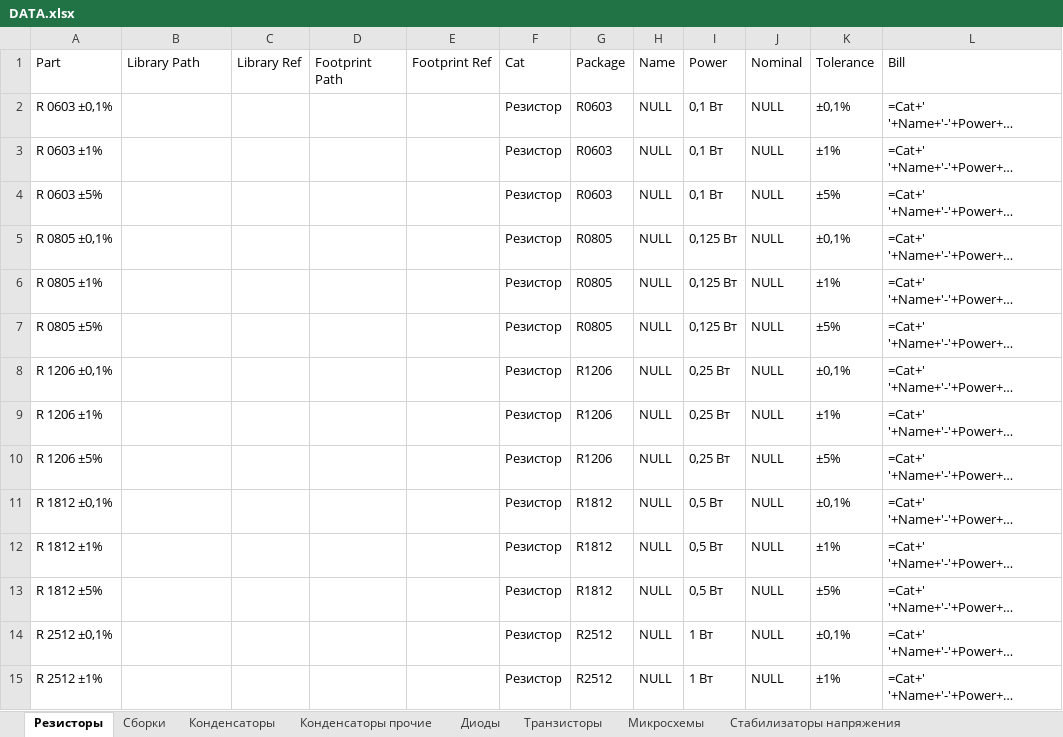
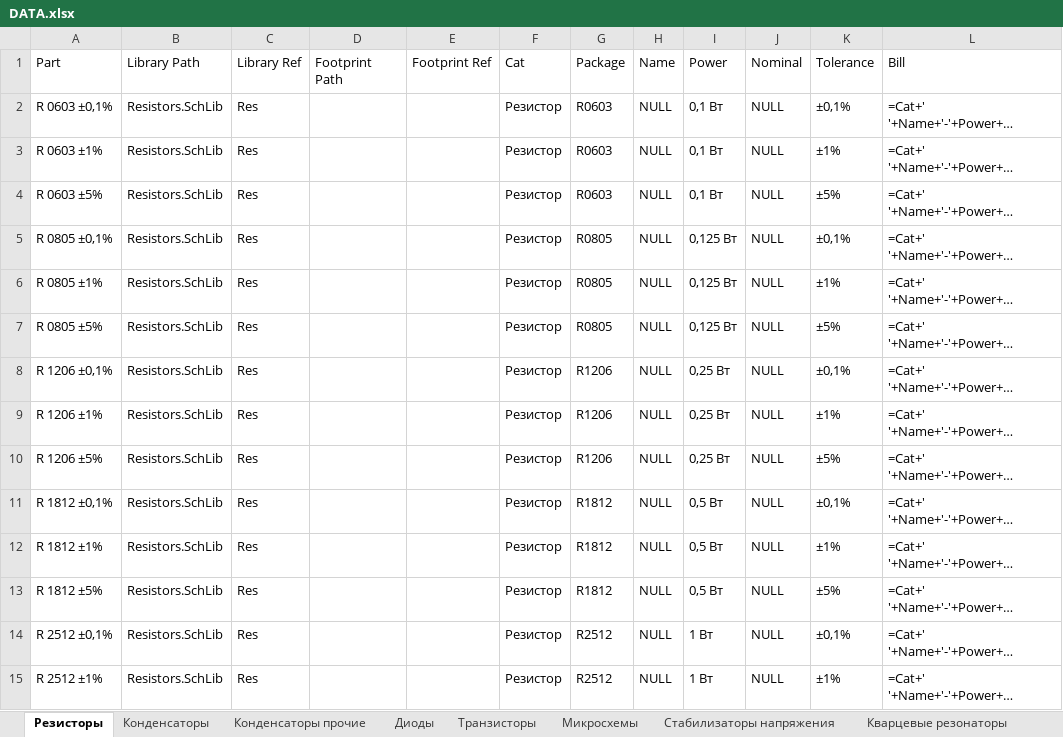
Before and after one commit to KirB523/LIB, an Excel workbook: DATA.xlsx, sheet Резисторы, drawn as a sheet; only a part is shown; long unchanged cells end in …; values as stored, in another font and other column widths than the file's, no borders; the diff covers the shown part only; the diff names each change by its address in the sheet, - before the commit and + after, or states it on an @@ line.

Commit message:
add resistors

```diff
--- a/DATA.xlsx (sheet Резисторы)
+++ b/DATA.xlsx (sheet Резисторы)
-sheet tab: Сборки
-B2:B15: (empty)
+B2:B15: Resistors.SchLib
-C2:C15: (empty)
+C2:C15: Res
```
Also changed, not shown: 32 edited cells elsewhere in this sheet, 5 other files.
